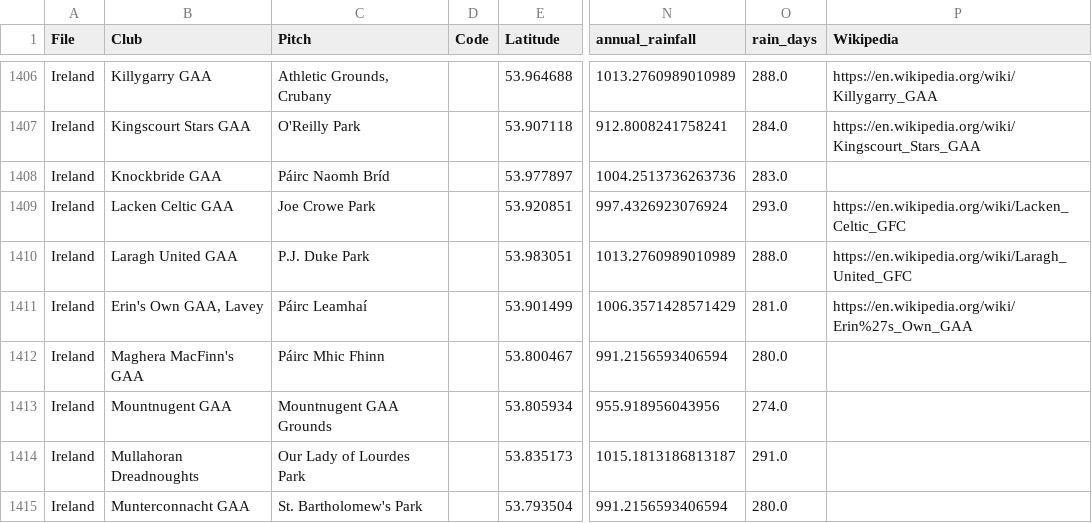
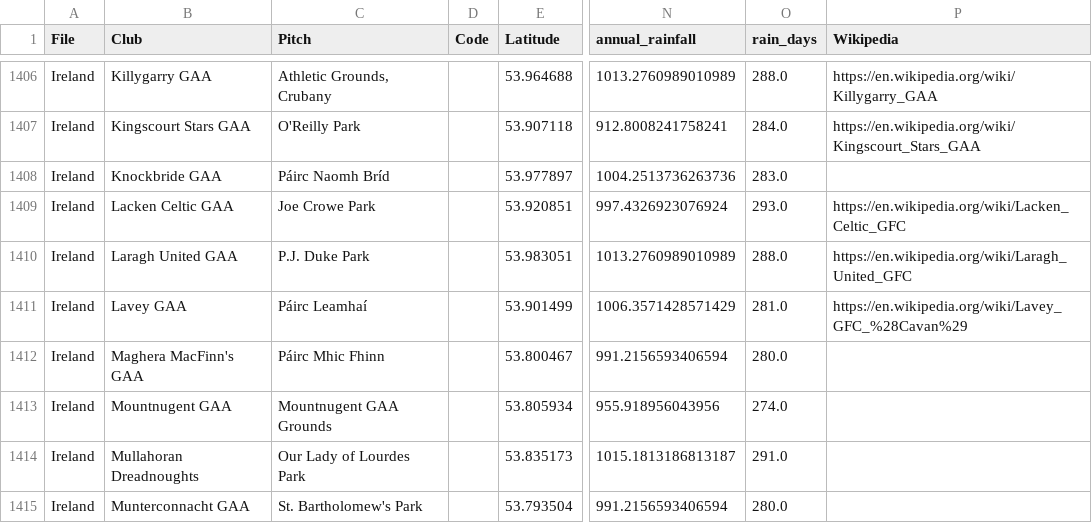
Before and after one commit to ryanmcg2203/gaapitchfinder, a CSV file: gaapitchfinder_data.csv, drawn as a sheet; only a part is shown, gaps mark what is left out; the diff names each change by its address in the sheet, - before the commit and + after, or states it on an @@ line.

Commit message:
Correct Cavan Lavey GAA listing

```diff
--- a/gaapitchfinder_data.csv
+++ b/gaapitchfinder_data.csv
-B1411 (Club): Erin's Own GAA, Lavey
+B1411 (Club): Lavey GAA
-P1411 (Wikipedia): https://en.wikipedia.org/wiki/Erin%27s_Own_GAA
+P1411 (Wikipedia): https://en.wikipedia.org/wiki/Lavey_GFC_%28Cavan%29
```
Also changed, not shown: 1 other file.
